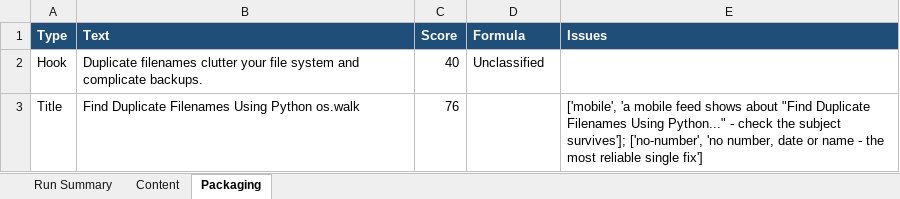
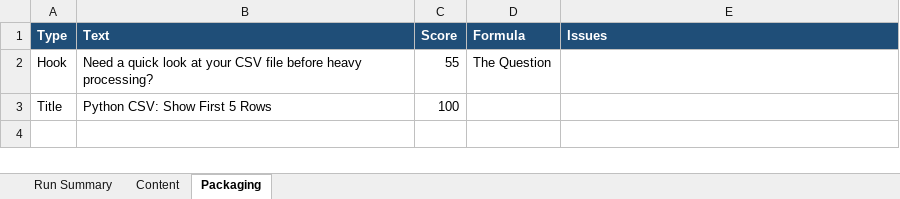
Before and after one commit to amalraj020-a11y/automated-YT-operations, an Excel workbook: reports/latest/amala-operations.xlsx, sheet Packaging, drawn as a sheet; values as stored, in another font and other column widths than the file's, no borders; the diff names each change by its address in the sheet, - before the commit and + after, or states it on an @@ line.

```diff
--- a/reports/latest/amala-operations.xlsx (sheet Packaging)
+++ b/reports/latest/amala-operations.xlsx (sheet Packaging)
-B2 (Text): Duplicate filenames clutter your file system and complicate backups.
+B2 (Text): Need a quick look at your CSV file before heavy processing?
-C2 (Score): 40
+C2 (Score): 55
-D2 (Formula): Unclassified
+D2 (Formula): The Question
-B3 (Text): Find Duplicate Filenames Using Python os.walk
+B3 (Text): Python CSV: Show First 5 Rows
-C3 (Score): 76
+C3 (Score): 100
-E3 (Issues): ['mobile', 'a mobile feed shows about "Find Duplicate Filenames Using Python..." - check the subject survives']; ['no-number', 'no number, date or name - the most reliable single fix']
+E3 (Issues): (empty)
```
Also changed, not shown: sheet Run Summary, sheet Content.
